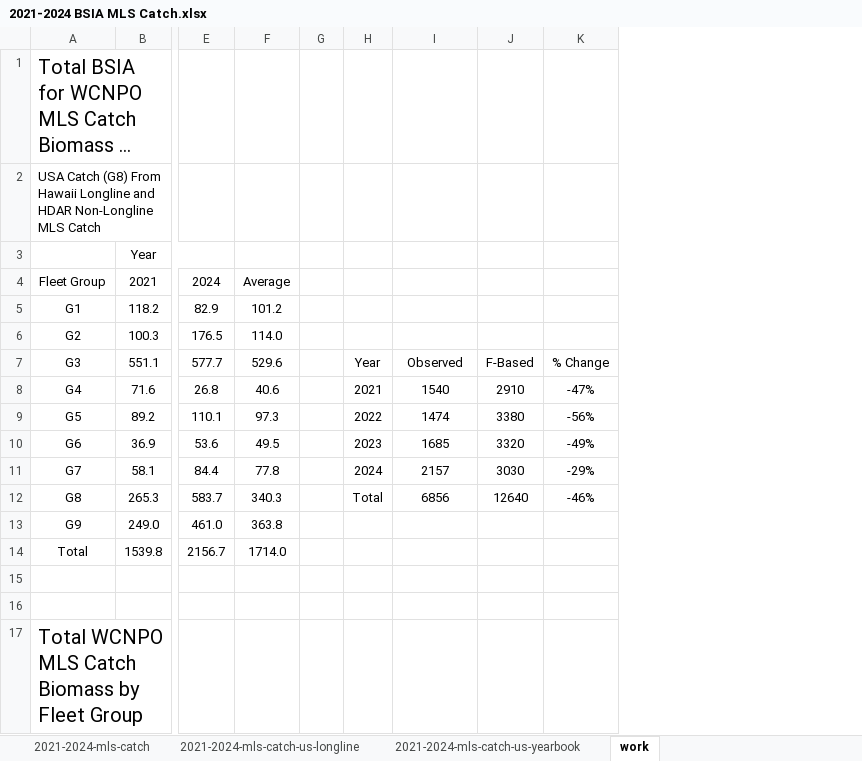
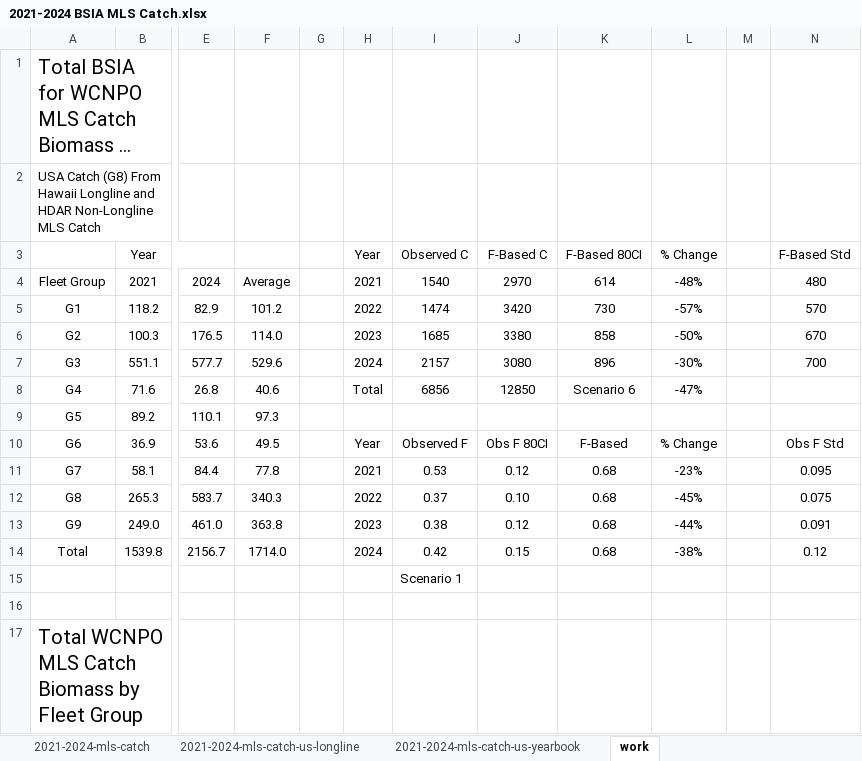
Before and after one commit to PIFSCstockassessments/2024-WCNPO-MLS-Rebuilding, an Excel workbook: 2025-MLS-projections/BSIA Catch/2021-2024 BSIA MLS Catch.xlsx, sheet work, drawn as a sheet; only a part is shown, gaps mark what is left out; long unchanged cells end in …; values as stored, in another font and other column widths than the file's, no borders; removed rows and columns are numbered as before the commit, all else as after; rows hold the shown columns only; the diff names each change by its address in the sheet, - before the commit and + after, or states it on an @@ line.

```diff
--- a/2025-MLS-projections/BSIA Catch/2021-2024 BSIA MLS Catch.xlsx (sheet work)
+++ b/2025-MLS-projections/BSIA Catch/2021-2024 BSIA MLS Catch.xlsx (sheet work)
-column J, rows 7-12: F-Based | 2910 | 3380 | 3320 | 3030 | 12640
-column K, rows 7-12: % Change | -47% | -56% | -49% | -29% | -46%
+column J, rows 4-14: 2970 | 3420 | 3380 | 3080 | 12850 |  | Obs F 80CI | 0.12 | 0.10 | 0.12 | 0.15
+column K, rows 4-14: 614 | 730 | 858 | 896 | Scenario 6 |  | F-Based | 0.68 | 0.68 | 0.68 | 0.68
+column L, rows 4-14: -48% | -57% | -50% | -30% | -47% |  | % Change | -23% | -45% | -44% | -38%
+column M, empty
+column N, rows 4-14: 480 | 570 | 670 | 700 |  |  | Obs F Std | 0.095 | 0.075 | 0.091 | 0.12
-row 3:  | Year
+row 3:  | Year |  |  |  | Year | Observed C | F-Based C | F-Based 80CI | % Change |  | F-Based Std
-H4: (empty)
+H4: 2021
-I4: (empty)
+I4: 1540
-H5: (empty)
+H5: 2022
-I5: (empty)
+I5: 1474
-H6: (empty)
+H6: 2023
-I6: (empty)
+I6: 1685
-H7: Year
+H7: 2024
-I7: Observed
+I7: 2157
-H8: 2021
+H8: Total
-I8: 1540
+I8: 6856
-H9: 2022
+H9: (empty)
-I9: 1474
+I9: (empty)
-H10: 2023
+H10: Year
-I10: 1685
+I10: Observed F
-H11: 2024
+H11: 2021
-I11: 2157
+I11: 0.53
-H12: Total
+H12: 2022
-I12: 6856
+I12: 0.37
-H13: (empty)
+H13: 2023
-I13: (empty)
+I13: 0.38
-H14: (empty)
+H14: 2024
-I14: (empty)
+I14: 0.42
-I15: (empty)
+I15: Scenario 1
```
Also changed, not shown: 2025-MLS-projections/Japanese Catch/annual_JPN_catch.xlsx, 2025-MLS-projections/WCPFC Yearbook Catch/NorthWCPFC.xlsx, 48 other files.
